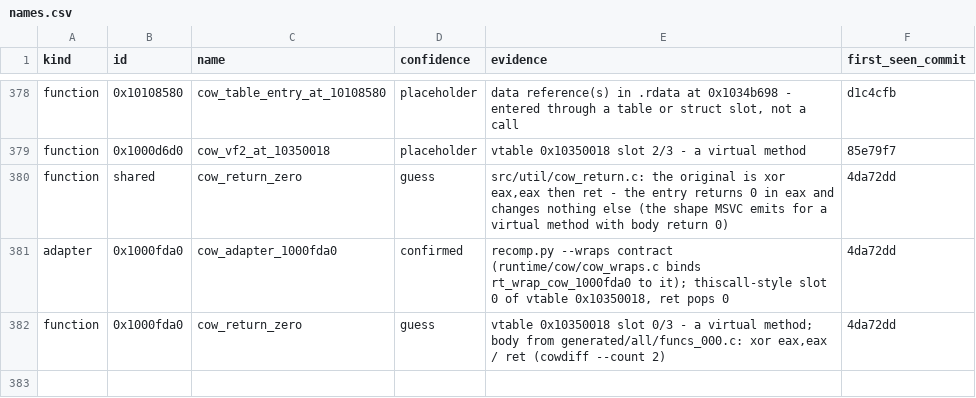
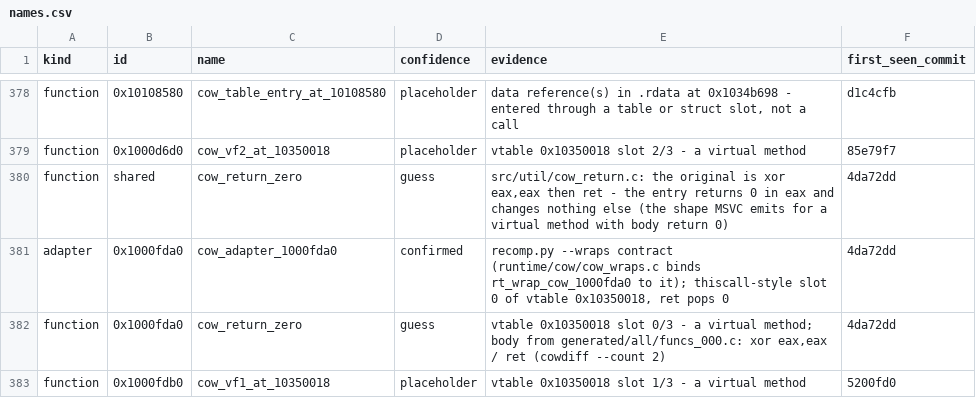
Before and after one commit to cowrevenge/cow_kuluu_xi_anything, a CSV file: cow/names.csv, drawn as a sheet; only a part is shown, gaps mark what is left out; the diff names each change by its address in the sheet, - before the commit and + after, or states it on an @@ line.

Commit message:
cow: 0x1000fdb0 cow_vf1_at_10350018 [placeholder]

```diff
--- a/cow/names.csv
+++ b/cow/names.csv
+row 383: function | 0x1000fdb0 | cow_vf1_at_10350018 | placeholder | vtable 0x10350018 slot 1/3 - a virtual method | 5200fd0
```
Also changed, not shown: 9 other files.
